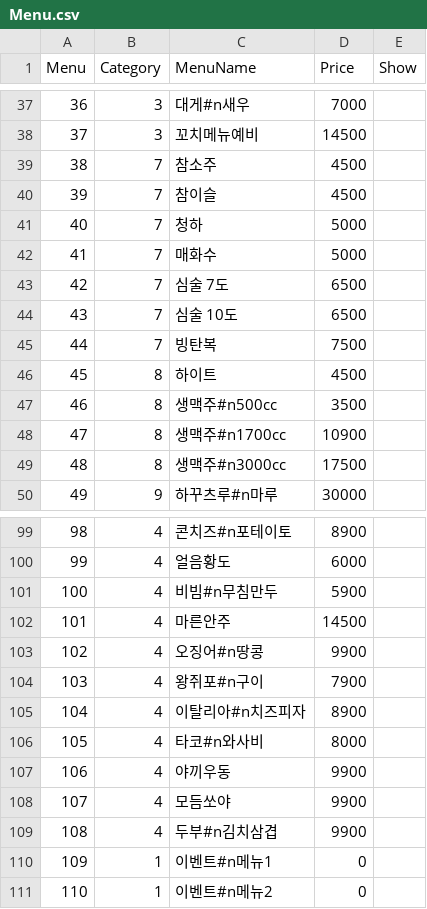
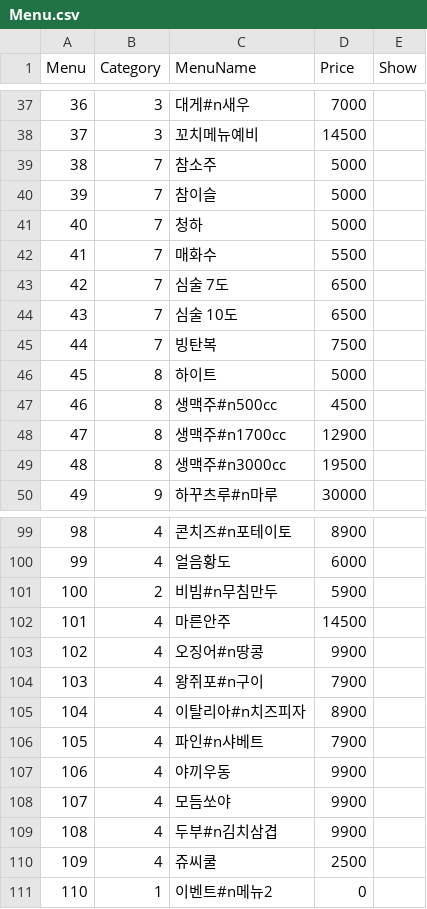
Before and after one commit to cilruat/Tokyolong, a CSV file: SP_Client_Android/Assets/StreamingAssets/Menu.csv, drawn as a sheet; only a part is shown, gaps mark what is left out; the diff covers the shown part only.

```diff
--- a/SP_Client_Android/Assets/StreamingAssets/Menu.csv
+++ b/SP_Client_Android/Assets/StreamingAssets/Menu.csv
@@ -38,6 +38,6 @@
 37,3,꼬치메뉴예비,14500,
-38,7,참소주,4500,
-39,7,참이슬,4500,
+38,7,참소주,5000,
+39,7,참이슬,5000,
 40,7,청하,5000,
-41,7,매화수,5000,
+41,7,매화수,5500,
 42,7,심술 7도,6500,
@@ -45,6 +45,6 @@
 44,7,빙탄복,7500,
-45,8,하이트,4500,
-46,8,생맥주#n500cc,3500,
-47,8,생맥주#n1700cc,10900,
-48,8,생맥주#n3000cc,17500,
+45,8,하이트,5000,
+46,8,생맥주#n500cc,4500,
+47,8,생맥주#n1700cc,12900,
+48,8,생맥주#n3000cc,19500,
 49,9,하꾸츠루#n마루,30000,
@@ -100,3 +100,3 @@
 99,4,얼음황도,6000,
-100,4,비빔#n무침만두,5900,
+100,2,비빔#n무침만두,5900,
 101,4,마른안주,14500,
@@ -105,3 +105,3 @@
 104,4,이탈리아#n치즈피자,8900,
-105,4,타코#n와사비,8000,
+105,4,파인#n샤베트,7900,
 106,4,야끼우동,9900,
@@ -109,3 +109,3 @@
 108,4,두부#n김치삼겹,9900,
-109,1,이벤트#n메뉴1,0,
+109,4,쥬씨쿨,2500,
 110,1,이벤트#n메뉴2,0,
```
Also changed, not shown: 4 edited cells elsewhere in this file, SP_Client_Android/Info/Menu.csv, SP_Server/SP_Server/bin/Release/Data/Menu.csv, 35 other files.
